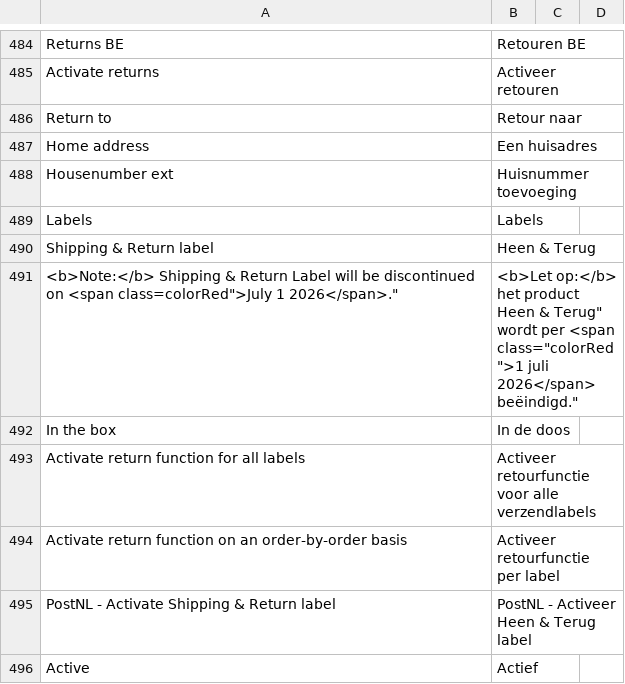
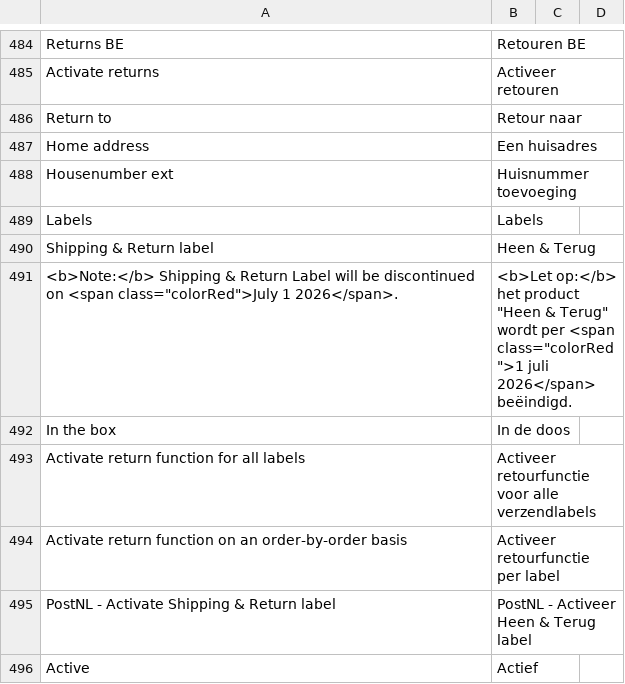
Before and after one commit to postnl/postnl-magento2, a CSV file: i18n/nl_NL.csv, drawn as a sheet; only a part is shown, gaps mark what is left out; the diff names each change by its address in the sheet, - before the commit and + after, or states it on an @@ line.

Commit message:
POSTNL-410 - correct translation

```diff
--- a/i18n/nl_NL.csv
+++ b/i18n/nl_NL.csv
-A491: …on <span class=colorRed">July 1 2026</span>."
+A491: …on <span class="colorRed">July 1 2026</span>.
-B491: …het product Heen & Terug" wordt per <span class="colorRed">1 juli 2026</span> beëindigd."
+B491: …het product "Heen & Terug" wordt per <span class="colorRed">1 juli 2026</span> beëindigd.
```
Also changed, not shown: i18n/en_US.csv.
